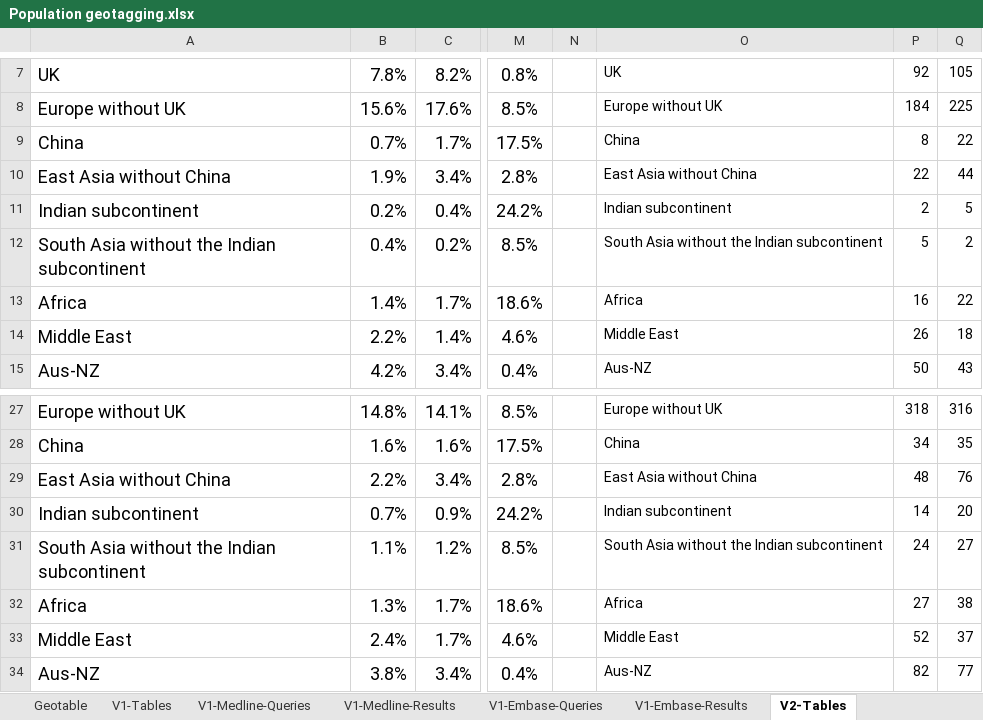
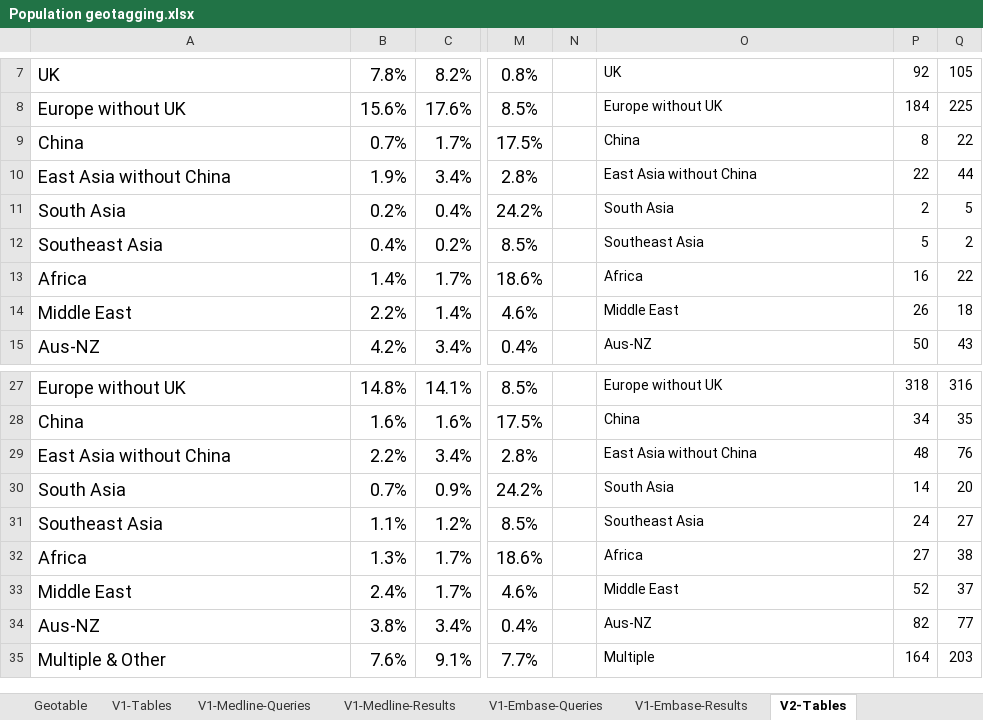
Before and after one commit to zywhy9/Data_Equity, an Excel workbook: EHR/Population geotagging.xlsx, sheet V2-Tables, drawn as a sheet; only a part is shown, gaps mark what is left out; the shorter side is filled out with more unchanged rows; values as stored, in another font and other column widths than the file's, no borders; the diff names each change by its address in the sheet, - before the commit and + after, or states it on an @@ line.

```diff
--- a/EHR/Population geotagging.xlsx (sheet V2-Tables)
+++ b/EHR/Population geotagging.xlsx (sheet V2-Tables)
-A11: Indian subcontinent
+A11: South Asia
-O11: Indian subcontinent
+O11: South Asia
-A12: South Asia without the Indian subcontinent
+A12: Southeast Asia
-O12: South Asia without the Indian subcontinent
+O12: Southeast Asia
-A30: Indian subcontinent
+A30: South Asia
-O30: Indian subcontinent
+O30: South Asia
-A31: South Asia without the Indian subcontinent
+A31: Southeast Asia
-O31: South Asia without the Indian subcontinent
+O31: Southeast Asia
```
Also changed, not shown: sheet V1-Tables, sheet V2-Embase-Results, sheet V1-Embase-Results, sheet V2-Medline-Results, sheet V1-Medline-Results, sheet Population, 1 more sheet, charts or pictures.
